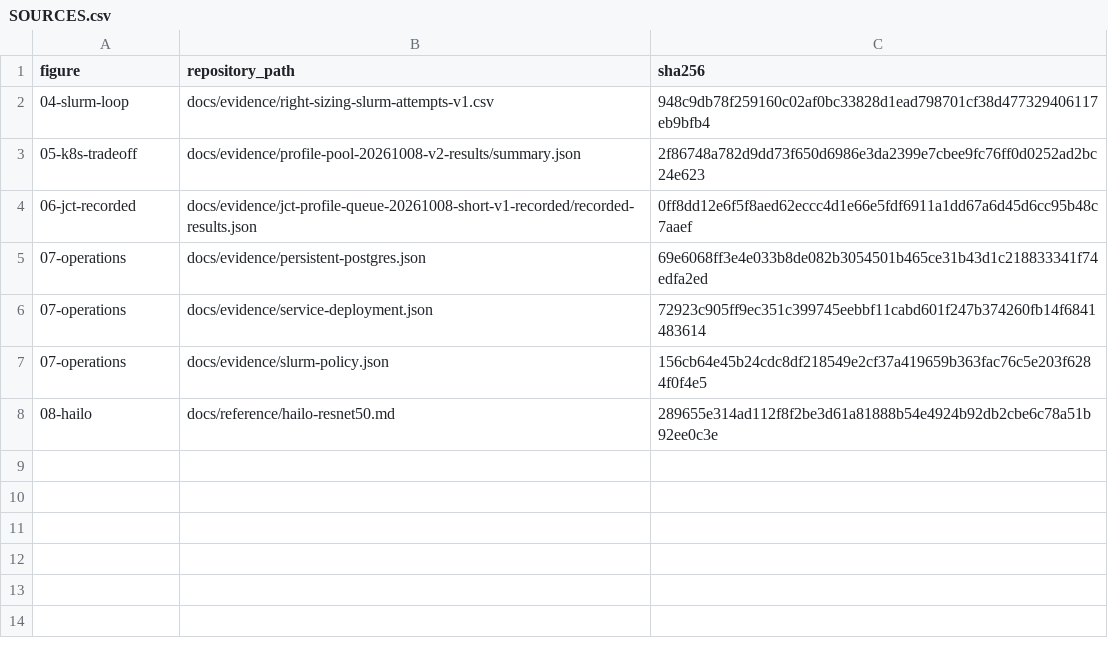
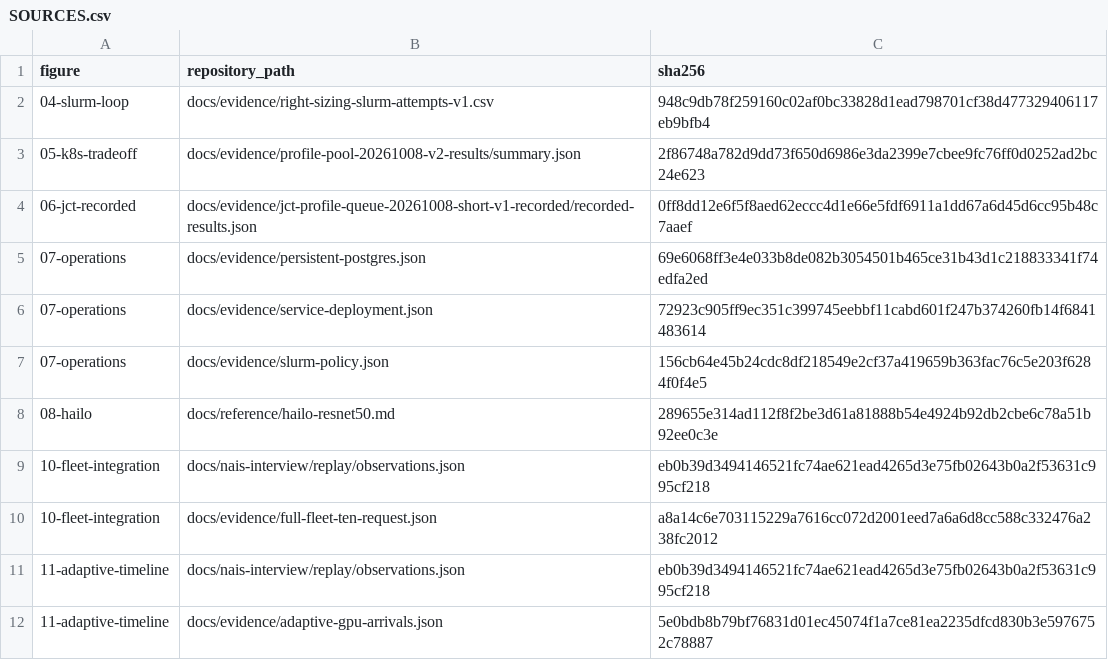
Before and after one commit to dsa04156/resource-advisor, a CSV file: docs/nais-interview/visuals/SOURCES.csv, drawn as a sheet; the diff names each change by its address in the sheet, - before the commit and + after, or states it on an @@ line.

```diff
--- a/docs/nais-interview/visuals/SOURCES.csv
+++ b/docs/nais-interview/visuals/SOURCES.csv
+row 9: 10-fleet-integration | docs/nais-interview/replay/observations.json | eb0b39d3494146521fc74ae621ead4265d3e75fb02643b0a2f53631c995cf218
+row 10: 10-fleet-integration | docs/evidence/full-fleet-ten-request.json | a8a14c6e703115229a7616cc072d2001eed7a6a6d8cc588c332476a238fc2012
+row 11: 11-adaptive-timeline | docs/nais-interview/replay/observations.json | eb0b39d3494146521fc74ae621ead4265d3e75fb02643b0a2f53631c995cf218
+row 12: 11-adaptive-timeline | docs/evidence/adaptive-gpu-arrivals.json | 5e0bdb8b79bf76831d01ec45074f1a7ce81ea2235dfcd830b3e5976752c78887
```
Also changed, not shown: docs/nais-interview/visuals/CHART-DATA.csv, 28 other files.
